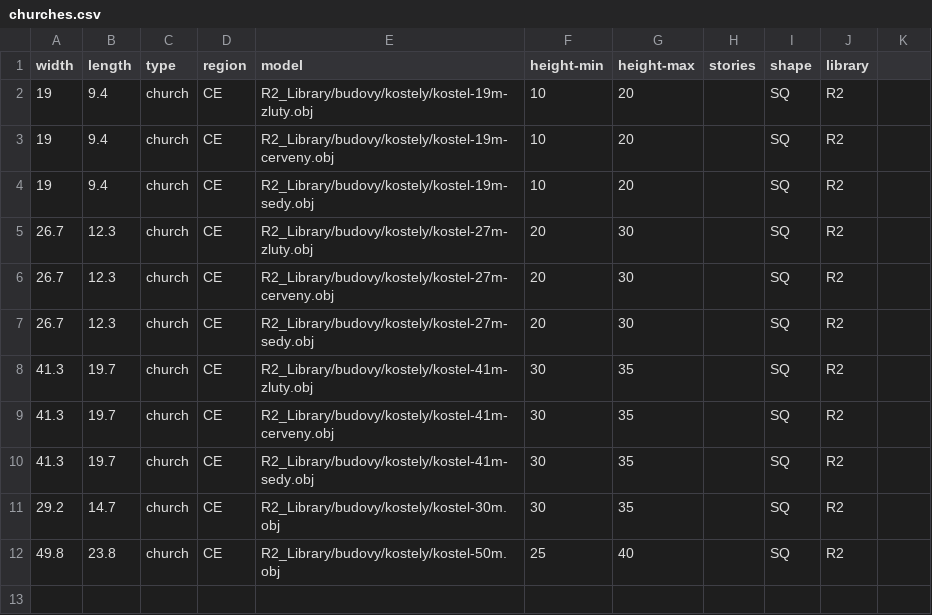
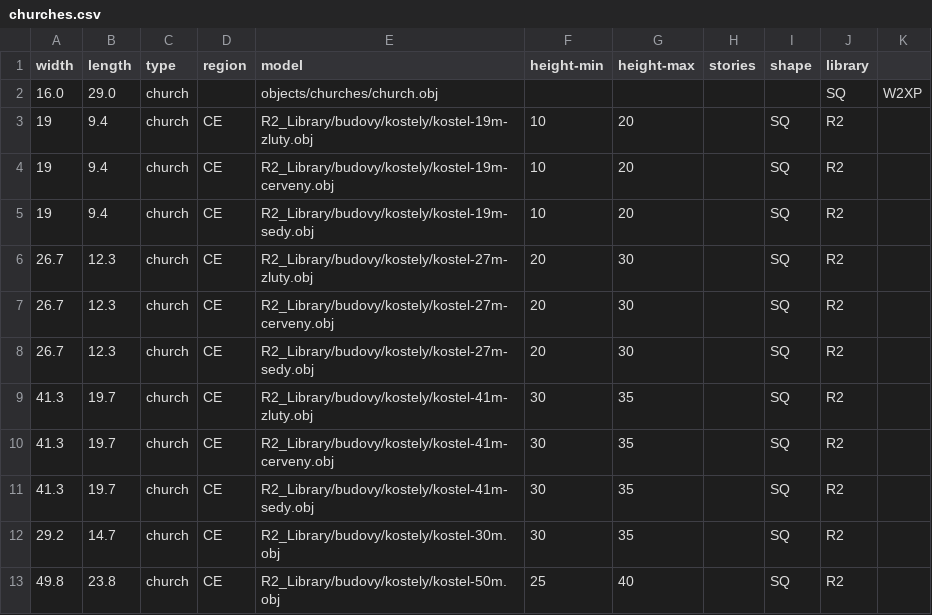
Before and after one commit to gizmosellsbunnys/world-models, a CSV file: churches.csv, drawn as a sheet.

Commit message:
- Updated library.txt and churches CSV with Helifox's models

```diff
--- a/churches.csv
+++ b/churches.csv
@@ -1,2 +1,3 @@
 width,length,type,region,model,height-min,height-max,stories,shape,library
+16.0,29.0,church,,objects/churches/church.obj,,,,,SQ,W2XP
 19,9.4,church,CE,R2_Library/budovy/kostely/kostel-19m-zluty.obj,10,20,,SQ,R2
```
Also changed, not shown: 1 other file.
